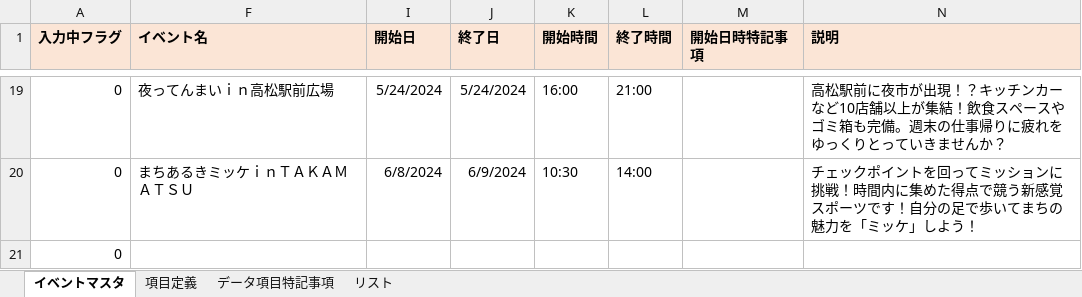
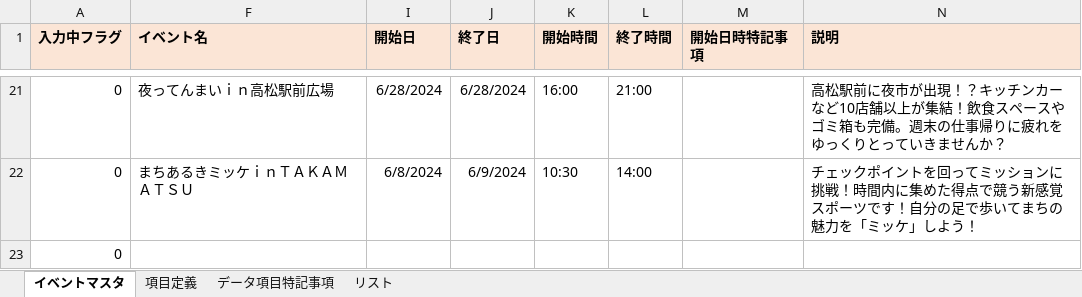
Before and after one commit to takamatsu-city/takamatsu-event-map, an Excel workbook: data.xlsm, sheet イベントマスタ, drawn as a sheet; only a part is shown, gaps mark what is left out; values as stored, in another font and other column widths than the file's, no borders; conditional formats not drawn; addresses are those after the commit; the diff covers the shown part only; the diff names each change by its address in the sheet, - before the commit and + after, or states it on an @@ line.

Commit message:
イベントマスタデータを更新

```diff
--- a/data.xlsm (sheet イベントマスタ)
+++ b/data.xlsm (sheet イベントマスタ)
-I21 (開始日): 5/24/2024
+I21 (開始日): 6/28/2024
-J21 (終了日): 5/24/2024
+J21 (終了日): 6/28/2024
```
Also changed, not shown: 5 added rows, 3 removed rows and 23 edited cells elsewhere in this sheet.
